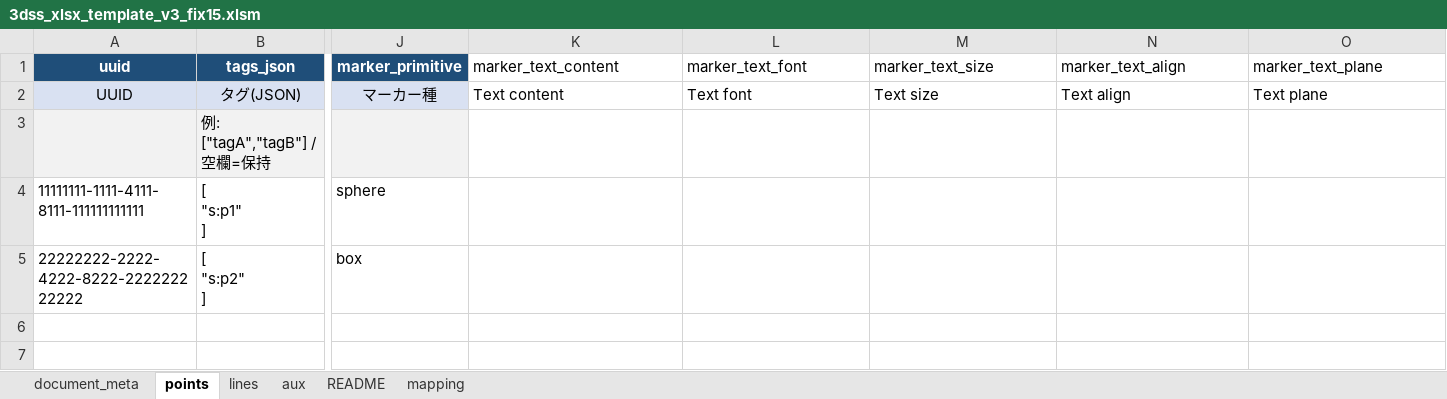
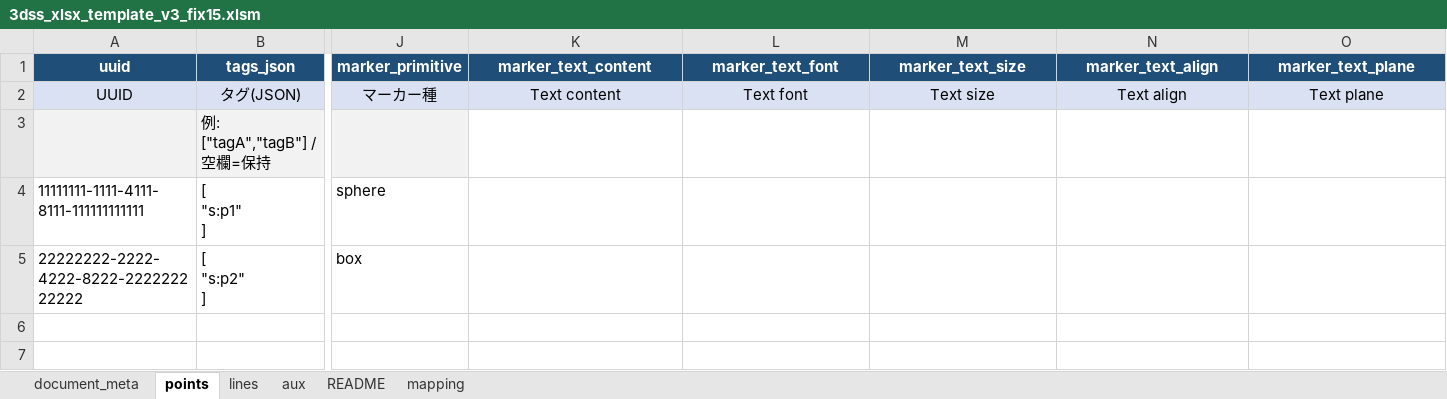
Before and after one commit to q2t-project/3DSL, an Excel workbook: packages/3dss-content/scripts/xls2json/3dss_xlsx_template_v3_fix15.xlsm, sheet points, drawn as a sheet; only a part is shown, gaps mark what is left out; values as stored, in another font and other column widths than the file's, no borders; the diff names each change by its address in the sheet, - before the commit and + after, or states it on an @@ line.

```diff
--- a/packages/3dss-content/scripts/xls2json/3dss_xlsx_template_v3_fix15.xlsm (sheet points)
+++ b/packages/3dss-content/scripts/xls2json/3dss_xlsx_template_v3_fix15.xlsm (sheet points)
@@ K1:O1 fill: none → #1F4E79, bold: off → on, text colour: black → #FFFFFF @@
-K1:O2 alignment: left
+K1:O2 alignment: center
-K2:O2 fill: none
+K2:O2 fill: #D9E1F2
```
Also changed, not shown: 2 other files.
